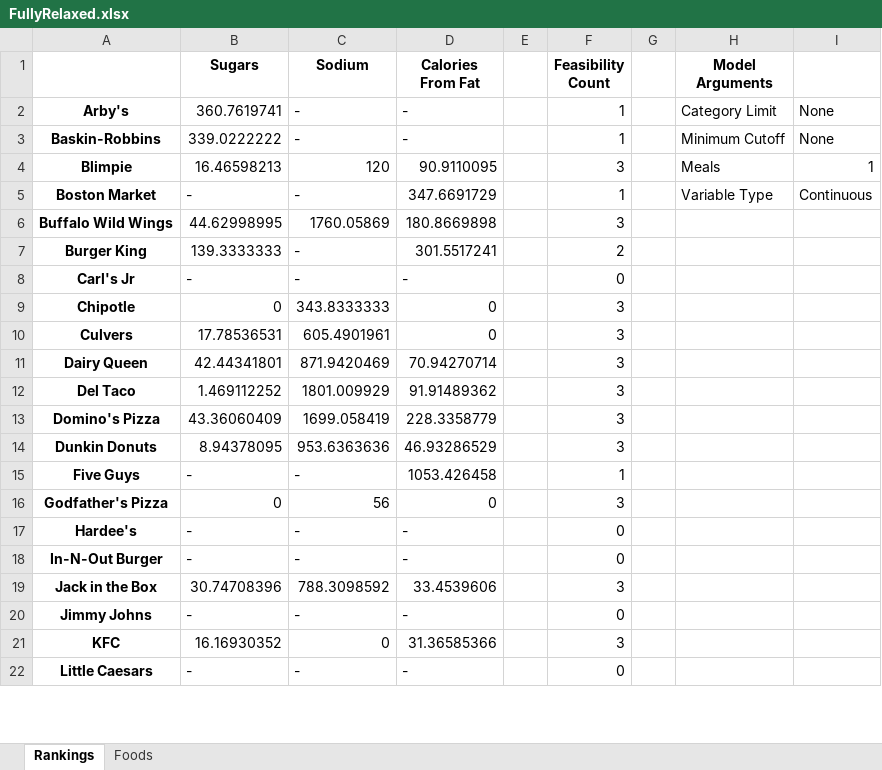
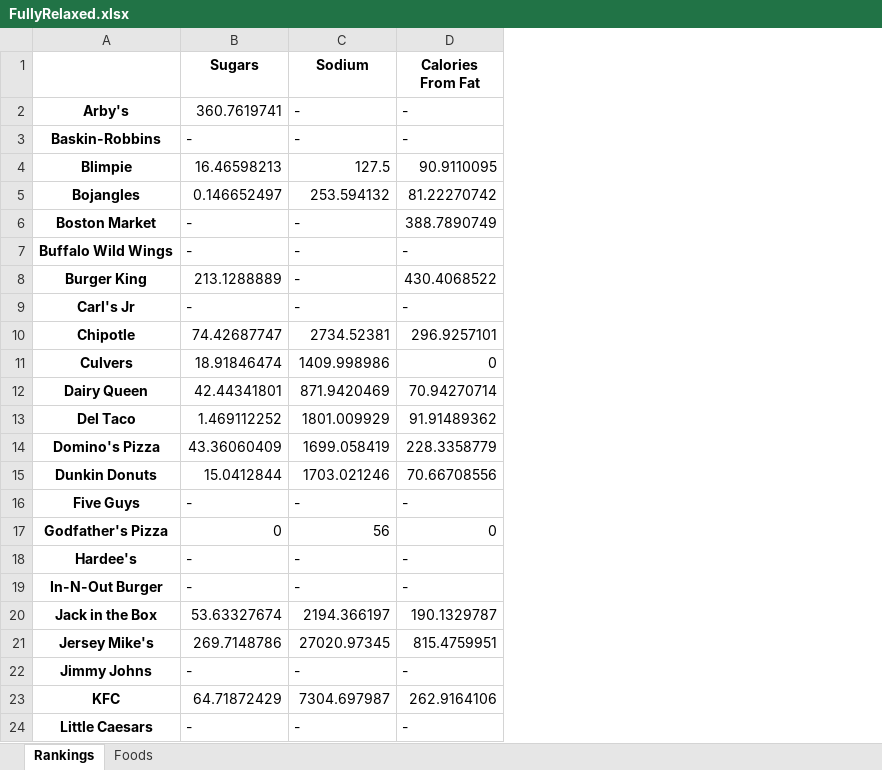
Before and after one commit to zach-hunt/NutritionResearch, an Excel workbook: ModelOutput/FullyRelaxed.xlsx, sheet Rankings, drawn as a sheet; only a part is shown; values as stored, in another font and other column widths than the file's, no borders; conditional formats not drawn; removed rows and columns are numbered as before the commit, all else as after; the diff covers the shown part only; the diff names each change by its address in the sheet, - before the commit and + after, or states it on an @@ line.

Commit message:
Total calorie restriction

```diff
--- a/ModelOutput/FullyRelaxed.xlsx (sheet Rankings)
+++ b/ModelOutput/FullyRelaxed.xlsx (sheet Rankings)
-column E, empty
-column F (Feasibility Count), rows 2-22: 1 | 1 | 3 | 1 | 3 | 2 | 0 | 3 | 3 | 3 | 3 | 3 | 3 | 1 | 3 | 0 | 0 | 3 | 0 | 3 | 0
-column G, empty
-column H (Model Arguments), rows 2-5: Category Limit | Minimum Cutoff | Meals | Variable Type
-column I, rows 2-5: None | None | 1 | Continuous
-B3 (Sugars): 339.0222222
+B3 (Sugars): -
-C4 (Sodium): 120
+C4 (Sodium): 127.5
+row 5: Bojangles | 0.146652497 | 253.594132 | 81.22270742
-D6 (Calories From Fat): 347.6691729
+D6 (Calories From Fat): 388.7890749
-B7 (Sugars): 44.62998995
+B7 (Sugars): -
-C7 (Sodium): 1760.05869
+C7 (Sodium): -
-D7 (Calories From Fat): 180.8669898
+D7 (Calories From Fat): -
-B8 (Sugars): 139.3333333
+B8 (Sugars): 213.1288889
-D8 (Calories From Fat): 301.5517241
+D8 (Calories From Fat): 430.4068522
-B10 (Sugars): 0
+B10 (Sugars): 74.42687747
-C10 (Sodium): 343.8333333
+C10 (Sodium): 2734.52381
-D10 (Calories From Fat): 0
+D10 (Calories From Fat): 296.9257101
-B11 (Sugars): 17.78536531
+B11 (Sugars): 18.91846474
-C11 (Sodium): 605.4901961
+C11 (Sodium): 1409.998986
-B15 (Sugars): 8.94378095
+B15 (Sugars): 15.0412844
-C15 (Sodium): 953.6363636
+C15 (Sodium): 1703.021246
-D15 (Calories From Fat): 46.93286529
+D15 (Calories From Fat): 70.66708556
-D16 (Calories From Fat): 1053.426458
+D16 (Calories From Fat): -
-B20 (Sugars): 30.74708396
+B20 (Sugars): 53.63327674
-C20 (Sodium): 788.3098592
+C20 (Sodium): 2194.366197
-D20 (Calories From Fat): 33.4539606
+D20 (Calories From Fat): 190.1329787
+row 21: Jersey Mike's | 269.7148786 | 27020.97345 | 815.4759951
-B23 (Sugars): 16.16930352
+B23 (Sugars): 64.71872429
-C23 (Sodium): 0
+C23 (Sodium): 7304.697987
-D23 (Calories From Fat): 31.36585366
+D23 (Calories From Fat): 262.9164106
```
Also changed, not shown: 3 added rows and 25 edited cells elsewhere in this sheet, sheet Foods, 5 other files.
